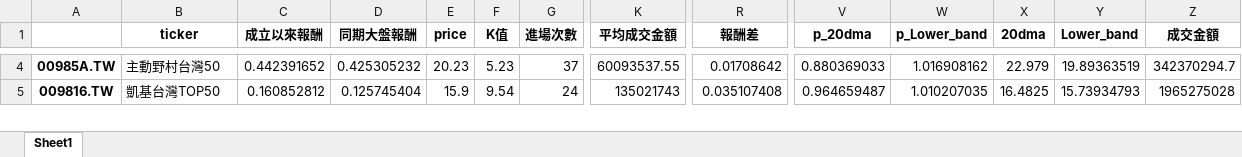
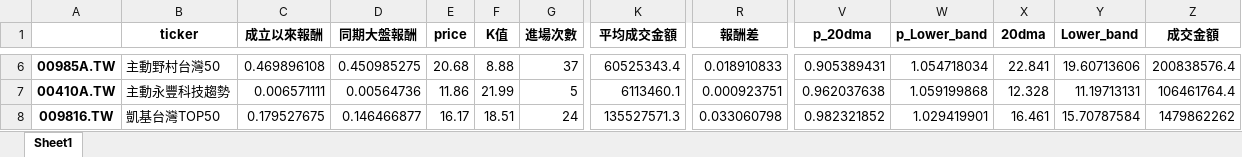
Before and after one commit to asura4code/Select_ETF, an Excel workbook: ETF動態清單.xlsx, sheet Sheet1, drawn as a sheet; only a part is shown, gaps mark what is left out; values as stored, in another font and other column widths than the file's, no borders; addresses are those after the commit; rows hold the shown columns only; the diff covers the shown part only; the diff names each change by its address in the sheet, - before the commit and + after, or states it on an @@ line.

```diff
--- a/ETF動態清單.xlsx (sheet Sheet1)
+++ b/ETF動態清單.xlsx (sheet Sheet1)
-C6 (成立以來報酬): 0.442391652
+C6 (成立以來報酬): 0.469896108
-D6 (同期大盤報酬): 0.425305232
+D6 (同期大盤報酬): 0.450985275
-E6 (price): 20.23
+E6 (price): 20.68
-F6 (K值): 5.23
+F6 (K值): 8.88
-K6 (平均成交金額): 60093537.55
+K6 (平均成交金額): 60525343.4
-R6 (報酬差): 0.01708642
+R6 (報酬差): 0.018910833
-V6 (p_20dma): 0.880369033
+V6 (p_20dma): 0.905389431
-W6 (p_Lower_band): 1.016908162
+W6 (p_Lower_band): 1.054718034
-X6 (20dma): 22.979
+X6 (20dma): 22.841
-Y6 (Lower_band): 19.89363519
+Y6 (Lower_band): 19.60713606
-Z6 (成交金額): 342370294.7
+Z6 (成交金額): 200838576.4
+row 7: 00410A.TW | 主動永豐科技趨勢 | 0.006571111 | 0.00564736 | 11.86 | 21.99 | 5 | 6113460.1 | 0.000923751 | 0.962037638 | 1.059199868 | 12.328 | 11.19713131 | 106461764.4
-C8 (成立以來報酬): 0.160852812
+C8 (成立以來報酬): 0.179527675
-D8 (同期大盤報酬): 0.125745404
+D8 (同期大盤報酬): 0.146466877
-E8 (price): 15.9
+E8 (price): 16.17
-F8 (K值): 9.54
+F8 (K值): 18.51
-K8 (平均成交金額): 135021743
+K8 (平均成交金額): 135527571.3
-R8 (報酬差): 0.035107408
+R8 (報酬差): 0.033060798
-V8 (p_20dma): 0.964659487
+V8 (p_20dma): 0.982321852
-W8 (p_Lower_band): 1.010207035
+W8 (p_Lower_band): 1.029419901
-X8 (20dma): 16.4825
+X8 (20dma): 16.461
-Y8 (Lower_band): 15.73934793
+Y8 (Lower_band): 15.70787584
-Z8 (成交金額): 1965275028
+Z8 (成交金額): 1479862262
```
Also changed, not shown: 3 added rows and 263 edited cells elsewhere in this sheet.
